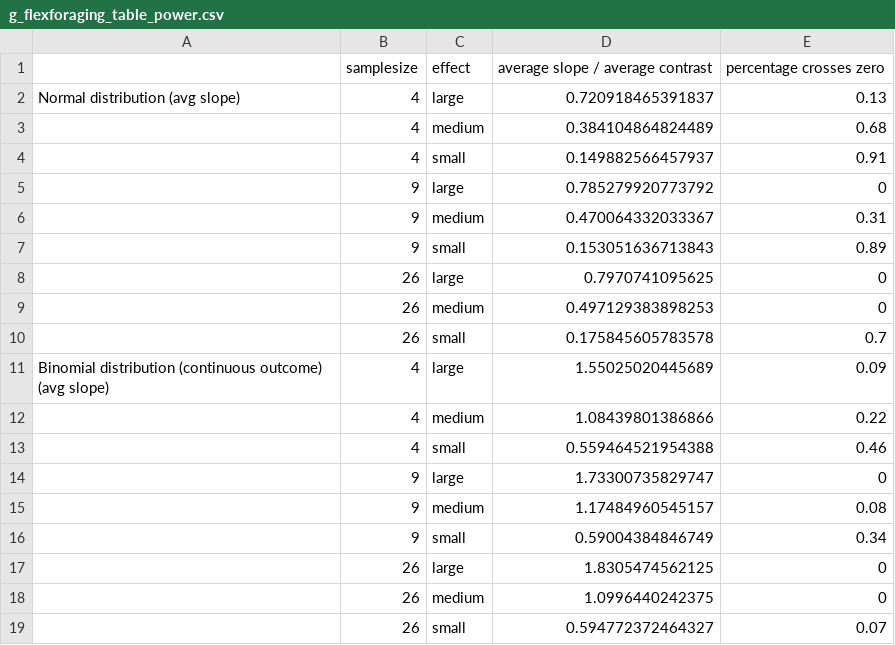
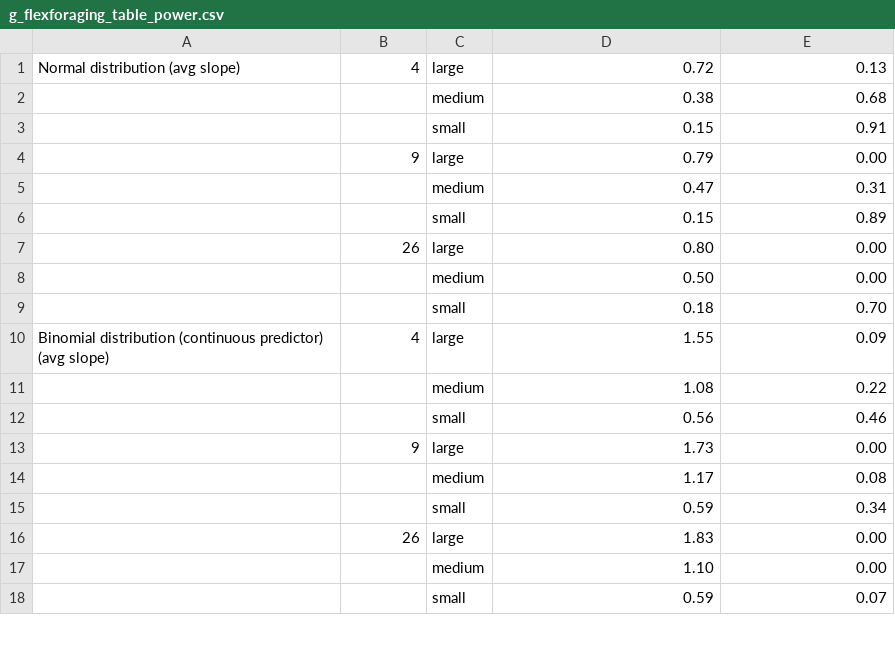
Before and after one commit to corinalogan/grackles, a CSV file: Files/Preregistrations/g_flexforaging_table_power.csv, drawn as a sheet; only a part is shown; the diff covers the shown part only.

Commit message:
revised power table

```diff
--- a/Files/Preregistrations/g_flexforaging_table_power.csv
+++ b/Files/Preregistrations/g_flexforaging_table_power.csv
@@ -1,19 +1,18 @@
-,samplesize,effect,average slope / average contrast,percentage crosses zero
-Normal distribution (avg slope),4,large,0.720918465391837,0.13
-,4,medium,0.384104864824489,0.68
-,4,small,0.149882566457937,0.91
-,9,large,0.785279920773792,0
-,9,medium,0.470064332033367,0.31
-,9,small,0.153051636713843,0.89
-,26,large,0.7970741095625,0
-,26,medium,0.497129383898253,0
-,26,small,0.175845605783578,0.7
-Binomial distribution (continuous outcome) (avg slope),4,large,1.55025020445689,0.09
-,4,medium,1.08439801386866,0.22
-,4,small,0.559464521954388,0.46
-,9,large,1.73300735829747,0
-,9,medium,1.17484960545157,0.08
-,9,small,0.59004384846749,0.34
-,26,large,1.8305474562125,0
-,26,medium,1.0996440242375,0
-,26,small,0.594772372464327,0.07
+Normal distribution (avg slope),4,large,0.72,0.13
+,,medium,0.38,0.68
+,,small,0.15,0.91
+,9,large,0.79,0.00
+,,medium,0.47,0.31
+,,small,0.15,0.89
+,26,large,0.80,0.00
+,,medium,0.50,0.00
+,,small,0.18,0.70
+Binomial distribution (continuous predictor) (avg slope),4,large,1.55,0.09
+,,medium,1.08,0.22
+,,small,0.56,0.46
+,9,large,1.73,0.00
+,,medium,1.17,0.08
+,,small,0.59,0.34
+,26,large,1.83,0.00
+,,medium,1.10,0.00
+,,small,0.59,0.07
```
Also changed, not shown: 7 edited cells elsewhere in this file.
